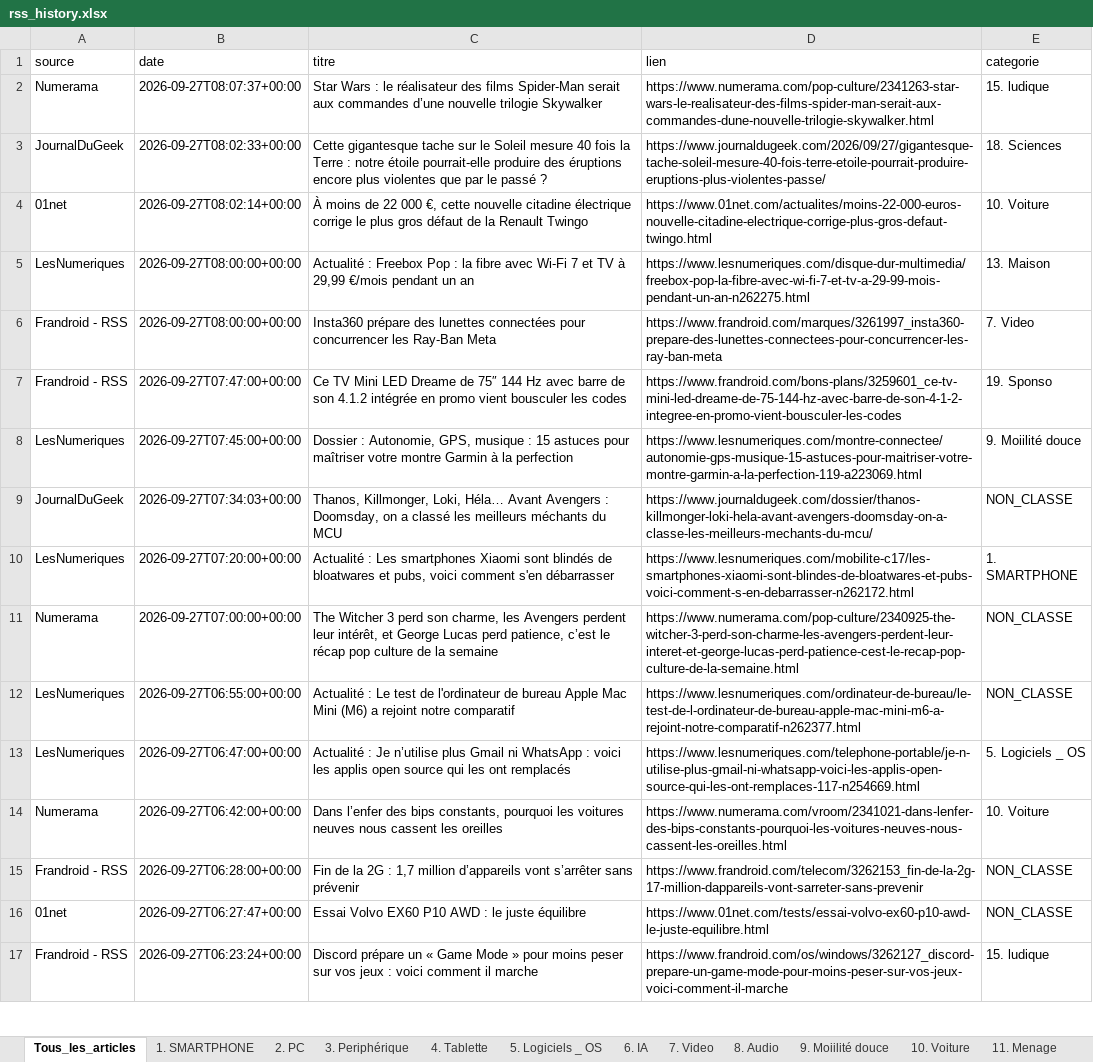
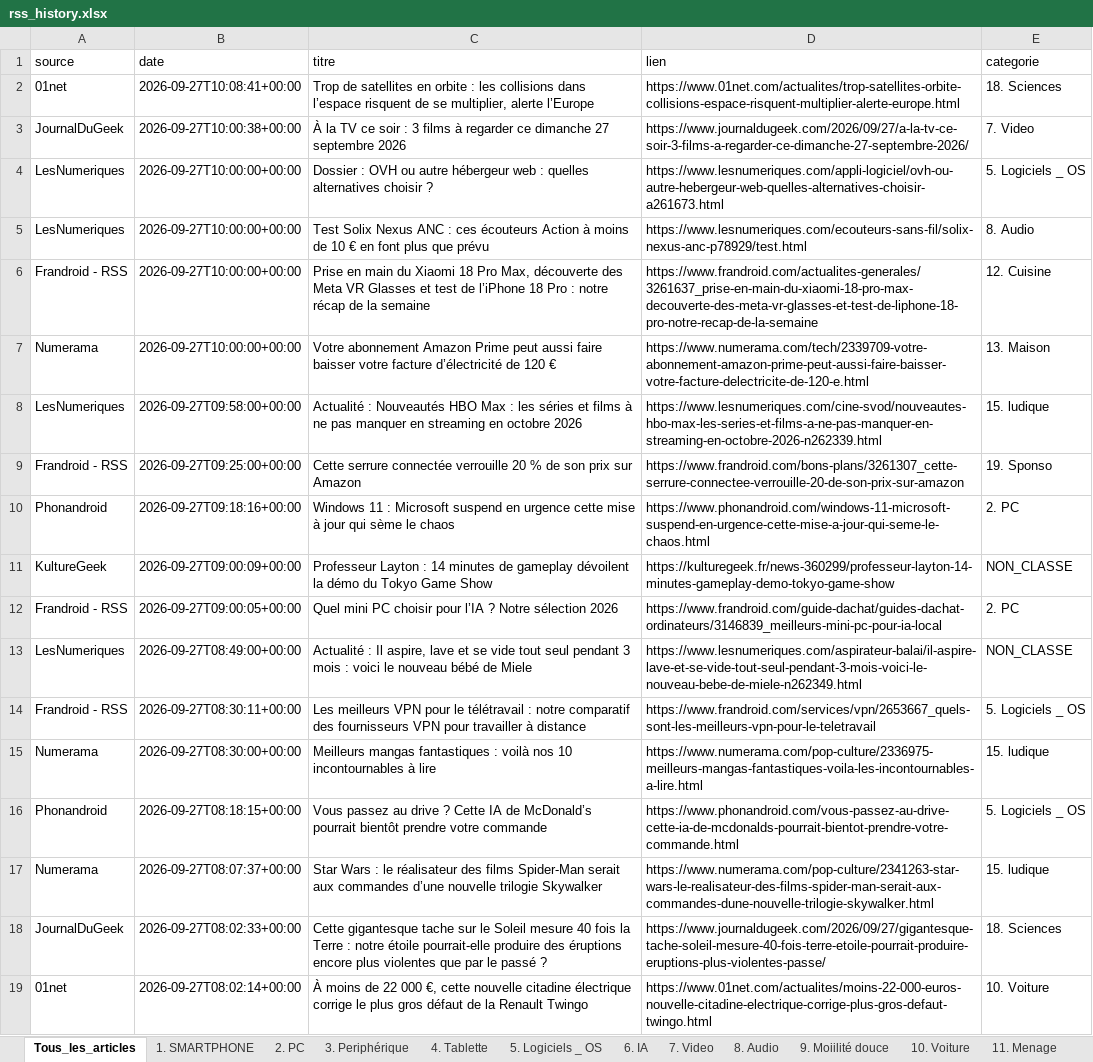
Before and after one commit to djhadef-star/rss-categories, an Excel workbook: output/rss_history.xlsx, sheet Tous_les_articles, drawn as a sheet; only a part is shown; the shorter side is filled out with more unchanged rows; values as stored, in another font and other column widths than the file's, no borders; the diff names each change by its address in the sheet, - before the commit and + after, or states it on an @@ line.

```diff
--- a/output/rss_history.xlsx (sheet Tous_les_articles)
+++ b/output/rss_history.xlsx (sheet Tous_les_articles)
+row 2: 01net | 2026-09-27T10:08:41+00:00 | Trop de satellites en orbite : les collisions dans l’espace risquent de se multiplier, alerte l’Europe | https://www.01net.com/actualites/trop-satellites-orbite-collisions-espace-risquent-multiplier-alerte-europe.html | 18. Sciences
+row 3: JournalDuGeek | 2026-09-27T10:00:38+00:00 | À la TV ce soir : 3 films à regarder ce dimanche 27 septembre 2026 | https://www.journaldugeek.com/2026/09/27/a-la-tv-ce-soir-3-films-a-regarder-ce-dimanche-27-septembre-2026/ | 7. Video
+row 4: LesNumeriques | 2026-09-27T10:00:00+00:00 | Dossier : OVH ou autre hébergeur web : quelles alternatives choisir ? | https://www.lesnumeriques.com/appli-logiciel/ovh-ou-autre-hebergeur-web-quelles-alternatives-choisir-a261673.html | 5. Logiciels _ OS
+row 5: LesNumeriques | 2026-09-27T10:00:00+00:00 | Test Solix Nexus ANC : ces écouteurs Action à moins de 10 € en font plus que prévu | https://www.lesnumeriques.com/ecouteurs-sans-fil/solix-nexus-anc-p78929/test.html | 8. Audio
+row 6: Frandroid - RSS | 2026-09-27T10:00:00+00:00 | Prise en main du Xiaomi 18 Pro Max, découverte des Meta VR Glasses et test de l’iPhone 18 Pro : notre récap de la semaine | https://www.frandroid.com/actualites-generales/3261637_prise-en-main-du-xiaomi-18-pro-max-decouverte-des-meta-vr-glasses-et-test-de-liphone-18-pro-notre-recap-de-la-semaine | 12. Cuisine
+row 7: Numerama | 2026-09-27T10:00:00+00:00 | Votre abonnement Amazon Prime peut aussi faire baisser votre facture d’électricité de 120 € | https://www.numerama.com/tech/2339709-votre-abonnement-amazon-prime-peut-aussi-faire-baisser-votre-facture-delectricite-de-120-e.html | 13. Maison
+row 8: LesNumeriques | 2026-09-27T09:58:00+00:00 | Actualité : Nouveautés HBO Max : les séries et films à ne pas manquer en streaming en octobre 2026 | https://www.lesnumeriques.com/cine-svod/nouveautes-hbo-max-les-series-et-films-a-ne-pas-manquer-en-streaming-en-octobre-2026-n262339.html | 15. ludique
+row 9: Frandroid - RSS | 2026-09-27T09:25:00+00:00 | Cette serrure connectée verrouille 20 % de son prix sur Amazon | https://www.frandroid.com/bons-plans/3261307_cette-serrure-connectee-verrouille-20-de-son-prix-sur-amazon | 19. Sponso
+row 10: Phonandroid | 2026-09-27T09:18:16+00:00 | Windows 11 : Microsoft suspend en urgence cette mise à jour qui sème le chaos | https://www.phonandroid.com/windows-11-microsoft-suspend-en-urgence-cette-mise-a-jour-qui-seme-le-chaos.html | 2. PC
+row 11: KultureGeek | 2026-09-27T09:00:09+00:00 | Professeur Layton : 14 minutes de gameplay dévoilent la démo du Tokyo Game Show | https://kulturegeek.fr/news-360299/professeur-layton-14-minutes-gameplay-demo-tokyo-game-show | NON_CLASSE
+row 12: Frandroid - RSS | 2026-09-27T09:00:05+00:00 | Quel mini PC choisir pour l’IA ? Notre sélection 2026 | https://www.frandroid.com/guide-dachat/guides-dachat-ordinateurs/3146839_meilleurs-mini-pc-pour-ia-local | 2. PC
+row 13: LesNumeriques | 2026-09-27T08:49:00+00:00 | Actualité : Il aspire, lave et se vide tout seul pendant 3 mois : voici le nouveau bébé de Miele | https://www.lesnumeriques.com/aspirateur-balai/il-aspire-lave-et-se-vide-tout-seul-pendant-3-mois-voici-le-nouveau-bebe-de-miele-n262349.html | NON_CLASSE
+row 14: Frandroid - RSS | 2026-09-27T08:30:11+00:00 | Les meilleurs VPN pour le télétravail : notre comparatif des fournisseurs VPN pour travailler à distance | https://www.frandroid.com/services/vpn/2653667_quels-sont-les-meilleurs-vpn-pour-le-teletravail | 5. Logiciels _ OS
+row 15: Numerama | 2026-09-27T08:30:00+00:00 | Meilleurs mangas fantastiques : voilà nos 10 incontournables à lire | https://www.numerama.com/pop-culture/2336975-meilleurs-mangas-fantastiques-voila-les-incontournables-a-lire.html | 15. ludique
+row 16: Phonandroid | 2026-09-27T08:18:15+00:00 | Vous passez au drive ? Cette IA de McDonald’s pourrait bientôt prendre votre commande | https://www.phonandroid.com/vous-passez-au-drive-cette-ia-de-mcdonalds-pourrait-bientot-prendre-votre-commande.html | 5. Logiciels _ OS
```
Also changed, not shown: sheet 5. Logiciels _ OS, sheet 2. PC, sheet NON_CLASSE, sheet 15. ludique, sheet 8. Audio, sheet 12. Cuisine, 4 more sheets, output/rss_history_2.xlsx, 2 other files.
